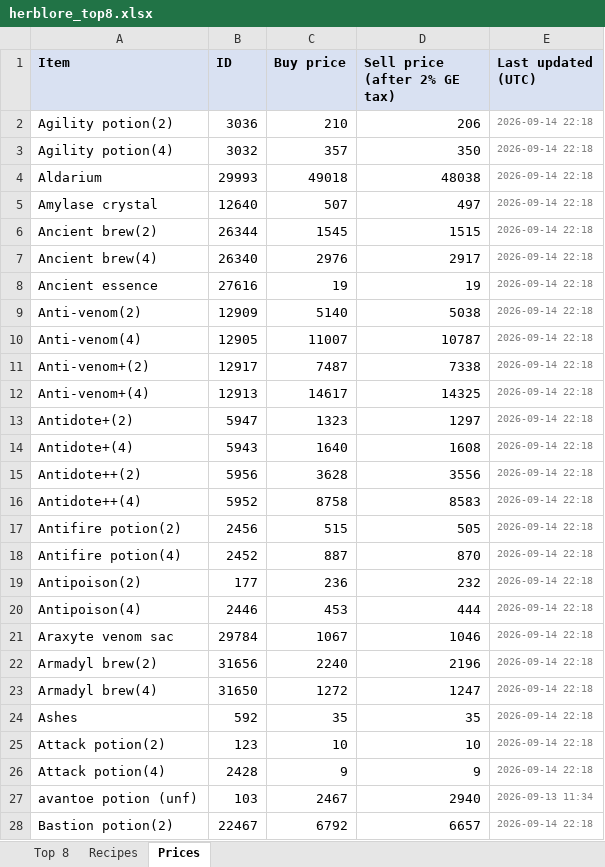
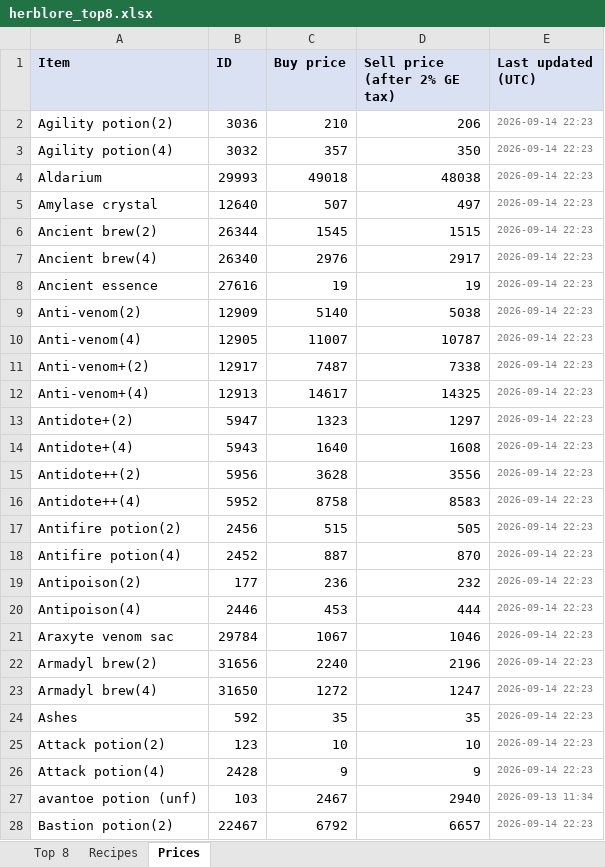
Before and after one commit to ihatenamez/herblore, an Excel workbook: docs/herblore_top8.xlsx, sheet Prices, drawn as a sheet; only a part is shown; values as stored, in another font and other column widths than the file's, no borders; the diff covers the shown part only; the diff names each change by its address in the sheet, - before the commit and + after, or states it on an @@ line.

Commit message:
prices: 2026-09-14 22:23 UTC

```diff
--- a/docs/herblore_top8.xlsx (sheet Prices)
+++ b/docs/herblore_top8.xlsx (sheet Prices)
-E2:E26 (Last updated (UTC)): 2026-09-14 22:18
+E2:E26 (Last updated (UTC)): 2026-09-14 22:23
-E28 (Last updated (UTC)): 2026-09-14 22:18
+E28 (Last updated (UTC)): 2026-09-14 22:23
```
Also changed, not shown: 128 edited cells elsewhere in this sheet, sheet Top 8, herblore_top8.xlsx, 2 other files.
